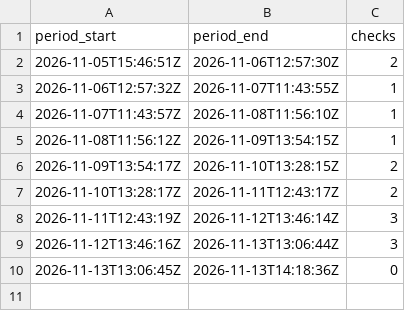
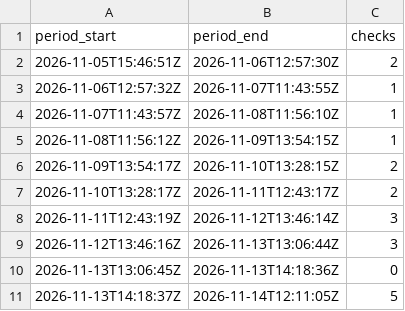
Before and after one commit to benbowdev/benbow-binaries, a CSV file: stats/manifest-checks.csv, drawn as a sheet; the diff names each change by its address in the sheet, - before the commit and + after, or states it on an @@ line.

```diff
--- a/stats/manifest-checks.csv
+++ b/stats/manifest-checks.csv
+row 11: 2026-11-13T14:18:37Z | 2026-11-14T12:11:05Z | 5
```
